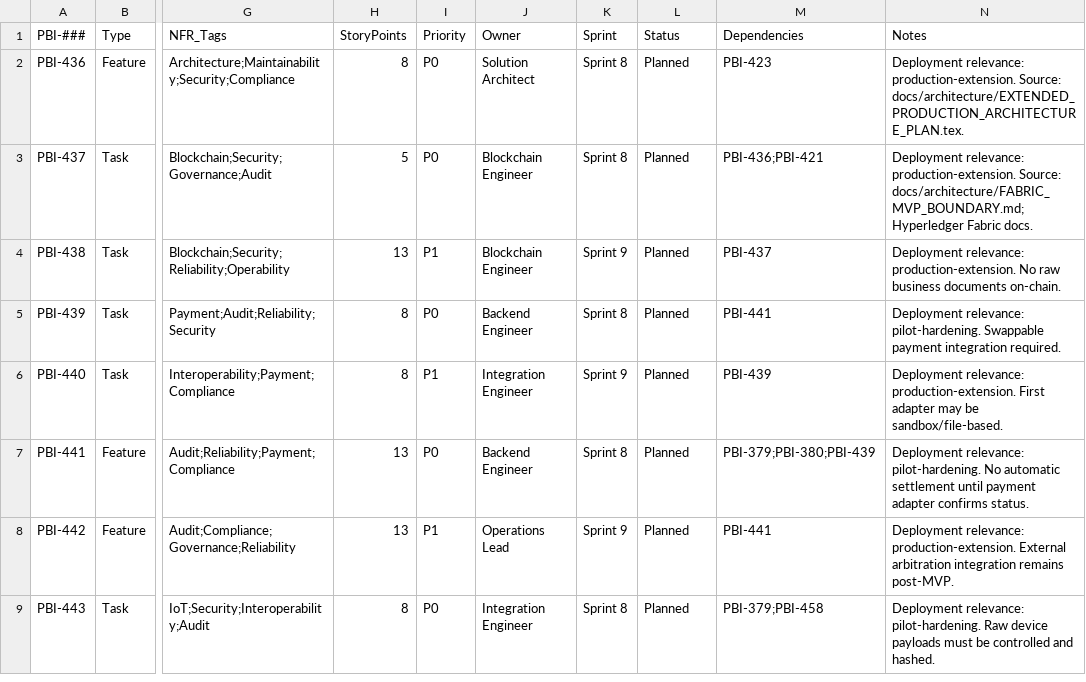
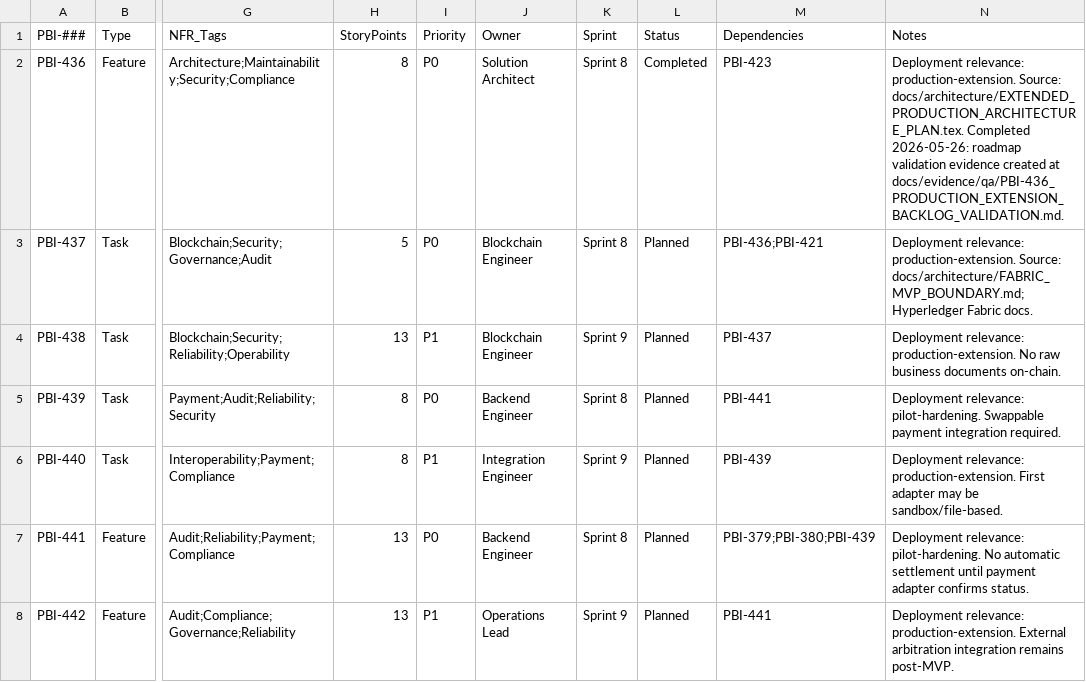
Before and after one commit to raichiiiiiii/Blockchain-Based-E-Procurement-System, a CSV file: backlog/production-extension-roadmap.csv, drawn as a sheet; only a part is shown, gaps mark what is left out; the shorter side is filled out with more unchanged rows; the diff names each change by its address in the sheet, - before the commit and + after, or states it on an @@ line.

Commit message:
docs(backlog): normalize production extension roadmap

```diff
--- a/backlog/production-extension-roadmap.csv
+++ b/backlog/production-extension-roadmap.csv
-L2 (Status): Planned
+L2 (Status): Completed
-N2 (Notes): …Source: docs/architecture/EXTENDED_PRODUCTION_ARCHITECTURE_PLAN.tex.
+N2 (Notes): …Source: docs/architecture/EXTENDED_PRODUCTION_ARCHITECTURE_PLAN.tex. Completed 2026-05-26: roadmap validation evidence created at docs/evidence/qa/PBI-436_PRODUCTION_EXTENSION_BACKLOG_VALIDATION.md.
```
Also changed, not shown: 1 other file.
